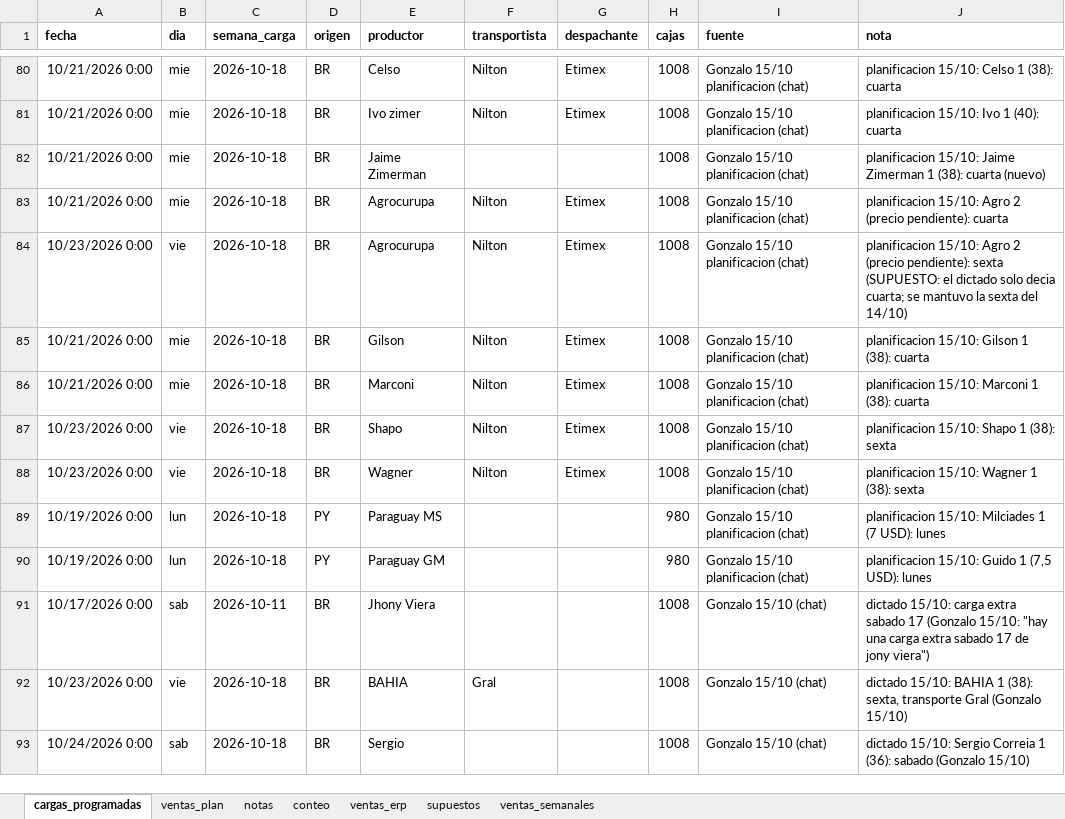
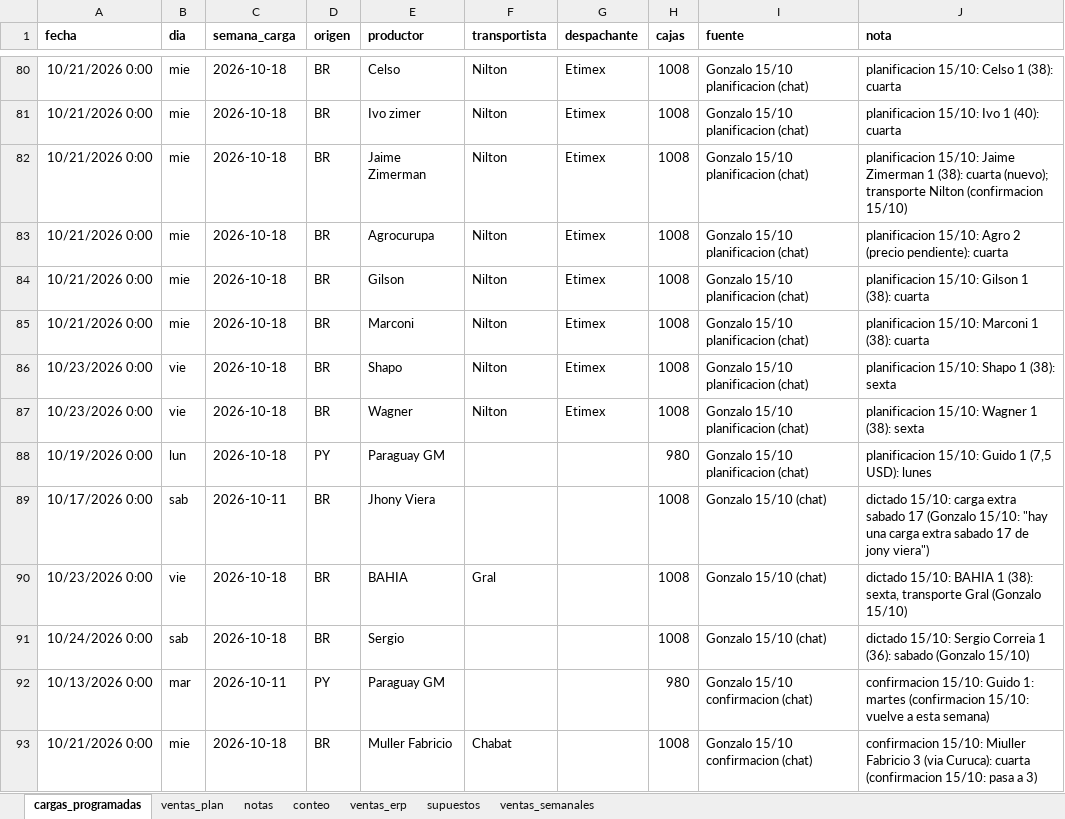
Before and after one commit to ingenieria-pepe/gonza_pepe, an Excel workbook: plan_compras/plan_compras.xlsx, sheet cargas_programadas, drawn as a sheet; only a part is shown, gaps mark what is left out; values as stored, in another font and other column widths than the file's, no borders; removed rows and columns are numbered as before the commit, all else as after; the diff names each change by its address in the sheet, - before the commit and + after, or states it on an @@ line.

```diff
--- a/plan_compras/plan_compras.xlsx (sheet cargas_programadas)
+++ b/plan_compras/plan_compras.xlsx (sheet cargas_programadas)
-F82 (transportista): (empty)
+F82 (transportista): Nilton
-G82 (despachante): (empty)
+G82 (despachante): Etimex
-J82 (nota): …(38): cuarta (nuevo)
+J82 (nota): …(38): cuarta (nuevo); transporte Nilton (confirmacion 15/10)
-row 84: 10/23/2026 0:00 | vie | 2026-10-18 | BR | Agrocurupa | Nilton | Etimex | 1008 | Gonzalo 15/10 planificacion (chat) | planificacion 15/10: Agro 2 (precio pendiente): sexta (SUPUESTO: el dictado solo decia cuarta; se mantuvo la sexta del 14/10)
-row 89: 10/19/2026 0:00 | lun | 2026-10-18 | PY | Paraguay MS |  |  | 980 | Gonzalo 15/10 planificacion (chat) | planificacion 15/10: Milciades 1 (7 USD): lunes
+row 92: 10/13/2026 0:00 | mar | 2026-10-11 | PY | Paraguay GM |  |  | 980 | Gonzalo 15/10 confirmacion (chat) | confirmacion 15/10: Guido 1: martes (confirmacion 15/10: vuelve a esta semana)
+row 93: 10/21/2026 0:00 | mie | 2026-10-18 | BR | Muller Fabricio | Chabat |  | 1008 | Gonzalo 15/10 confirmacion (chat) | confirmacion 15/10: Miuller Fabricio 3 (via Curuca): cuarta (confirmacion 15/10: pasa a 3)
```
Also changed, not shown: 3 other files.
